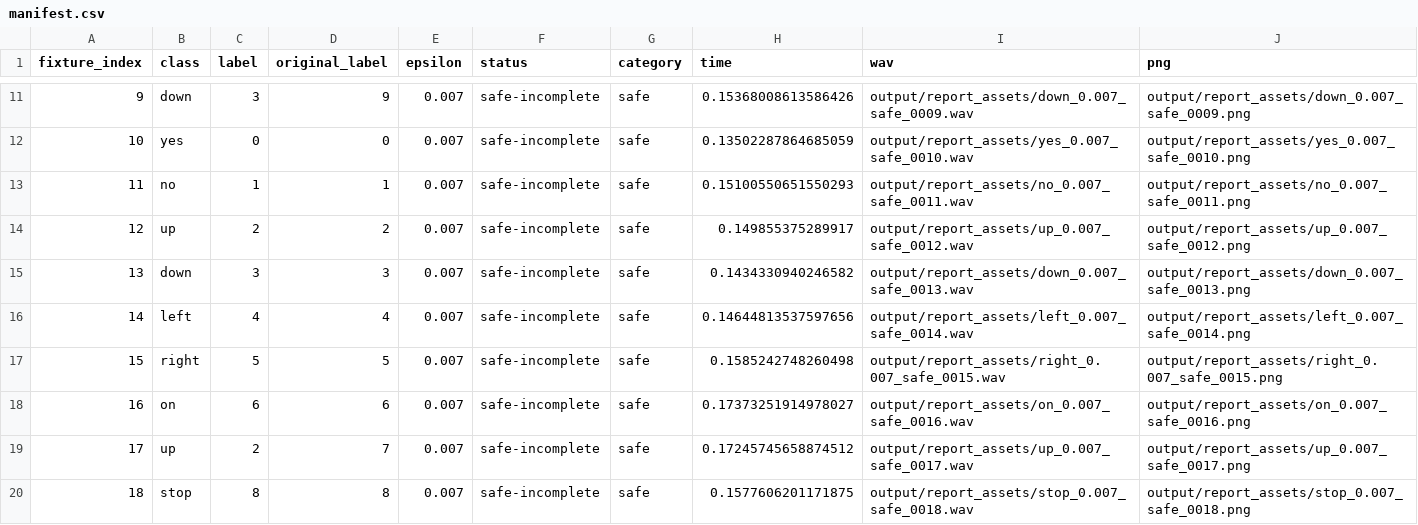
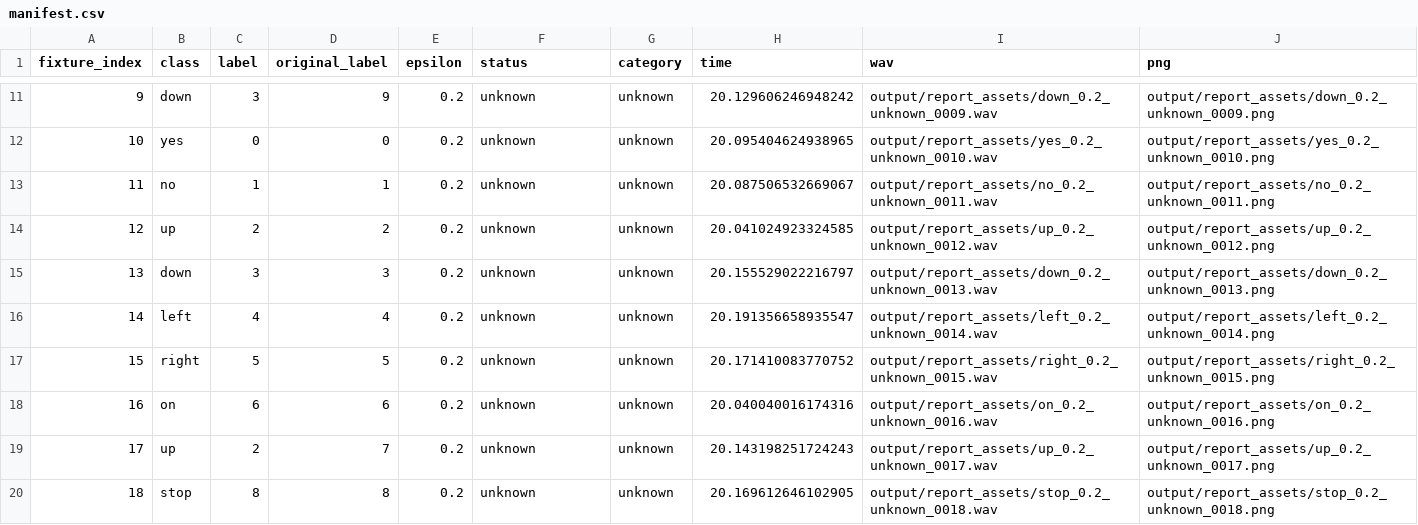
Before and after one commit to WooJiseong/ReliAI_final, a CSV file: output/report_assets/manifest.csv, drawn as a sheet; only a part is shown, gaps mark what is left out; the diff covers the shown part only.

```diff
--- a/output/report_assets/manifest.csv
+++ b/output/report_assets/manifest.csv
@@ -11,10 +11,10 @@ fixture_index,class,label,original_label,epsilon,status,category,time,wav,png
-9,down,3,9,0.007,safe-incomplete,safe,0.15368008613586426,output/report_assets/down_0.007_safe_0009.wav,output/report_assets/down_0.007_safe_0009.png
-10,yes,0,0,0.007,safe-incomplete,safe,0.13502287864685059,output/report_assets/yes_0.007_safe_0010.wav,output/report_assets/yes_0.007_safe_0010.png
-11,no,1,1,0.007,safe-incomplete,safe,0.15100550651550293,output/report_assets/no_0.007_safe_0011.wav,output/report_assets/no_0.007_safe_0011.png
-12,up,2,2,0.007,safe-incomplete,safe,0.149855375289917,output/report_assets/up_0.007_safe_0012.wav,output/report_assets/up_0.007_safe_0012.png
-13,down,3,3,0.007,safe-incomplete,safe,0.1434330940246582,output/report_assets/down_0.007_safe_0013.wav,output/report_assets/down_0.007_safe_0013.png
-14,left,4,4,0.007,safe-incomplete,safe,0.14644813537597656,output/report_assets/left_0.007_safe_0014.wav,output/report_assets/left_0.007_safe_0014.png
-15,right,5,5,0.007,safe-incomplete,safe,0.1585242748260498,output/report_assets/right_0.007_safe_0015.wav,output/report_assets/right_0.007_safe_0015.png
-16,on,6,6,0.007,safe-incomplete,safe,0.17373251914978027,output/report_assets/on_0.007_safe_0016.wav,output/report_assets/on_0.007_safe_0016.png
-17,up,2,7,0.007,safe-incomplete,safe,0.17245745658874512,output/report_assets/up_0.007_safe_0017.wav,output/report_assets/up_0.007_safe_0017.png
-18,stop,8,8,0.007,safe-incomplete,safe,0.1577606201171875,output/report_assets/stop_0.007_safe_0018.wav,output/report_assets/stop_0.007_safe_0018.png
+9,down,3,9,0.2,unknown,unknown,20.129606246948242,output/report_assets/down_0.2_unknown_0009.wav,output/report_assets/down_0.2_unknown_0009.png
+10,yes,0,0,0.2,unknown,unknown,20.095404624938965,output/report_assets/yes_0.2_unknown_0010.wav,output/report_assets/yes_0.2_unknown_0010.png
+11,no,1,1,0.2,unknown,unknown,20.087506532669067,output/report_assets/no_0.2_unknown_0011.wav,output/report_assets/no_0.2_unknown_0011.png
+12,up,2,2,0.2,unknown,unknown,20.041024923324585,output/report_assets/up_0.2_unknown_0012.wav,output/report_assets/up_0.2_unknown_0012.png
+13,down,3,3,0.2,unknown,unknown,20.155529022216797,output/report_assets/down_0.2_unknown_0013.wav,output/report_assets/down_0.2_unknown_0013.png
+14,left,4,4,0.2,unknown,unknown,20.191356658935547,output/report_assets/left_0.2_unknown_0014.wav,output/report_assets/left_0.2_unknown_0014.png
+15,right,5,5,0.2,unknown,unknown,20.171410083770752,output/report_assets/right_0.2_unknown_0015.wav,output/report_assets/right_0.2_unknown_0015.png
+16,on,6,6,0.2,unknown,unknown,20.040040016174316,output/report_assets/on_0.2_unknown_0016.wav,output/report_assets/on_0.2_unknown_0016.png
+17,up,2,7,0.2,unknown,unknown,20.143198251724243,output/report_assets/up_0.2_unknown_0017.wav,output/report_assets/up_0.2_unknown_0017.png
+18,stop,8,8,0.2,unknown,unknown,20.169612646102905,output/report_assets/stop_0.2_unknown_0018.wav,output/report_assets/stop_0.2_unknown_0018.png
```
Also changed, not shown: 58 edited cells elsewhere in this file, 47 other files.
